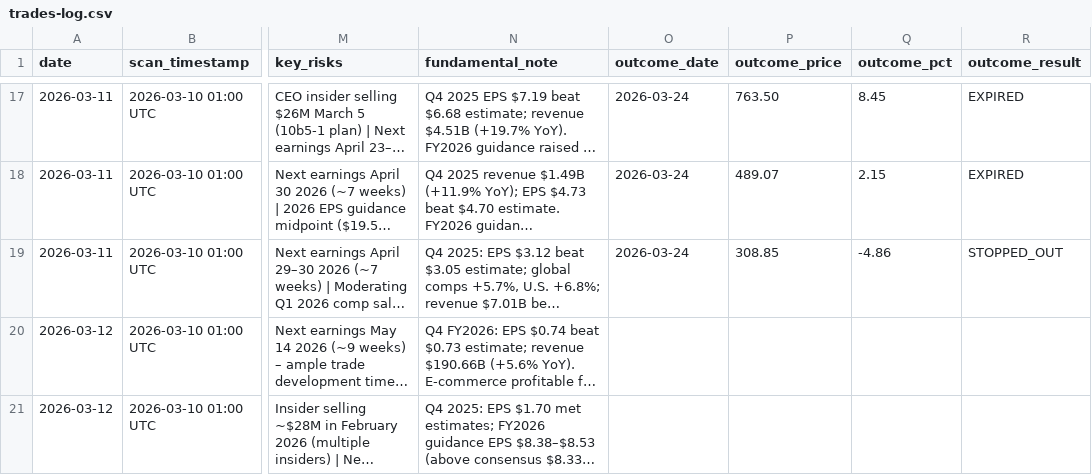
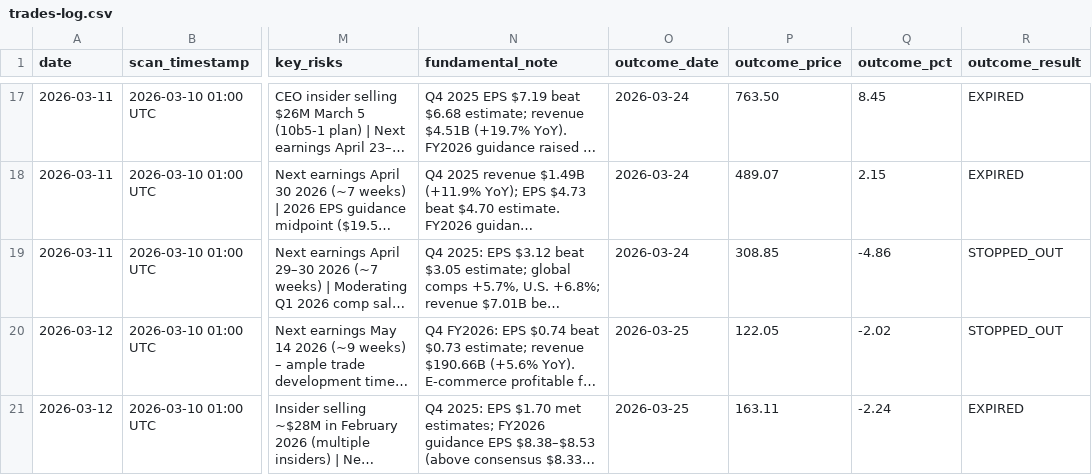
Before and after one commit to restieauxbro/trading-strategies, a CSV file: strategies/momentum-pullback/trades-log.csv, drawn as a sheet; only a part is shown, gaps mark what is left out; long unchanged cells end in …; the diff covers the shown part only; the diff names each change by its address in the sheet, - before the commit and + after, or states it on an @@ line.

```diff
--- a/strategies/momentum-pullback/trades-log.csv
+++ b/strategies/momentum-pullback/trades-log.csv
-O20:O21 (outcome_date): (empty)
+O20:O21 (outcome_date): 2026-03-25
-P20 (outcome_price): (empty)
+P20 (outcome_price): 122.05
-Q20 (outcome_pct): (empty)
+Q20 (outcome_pct): -2.02
-R20 (outcome_result): (empty)
+R20 (outcome_result): STOPPED_OUT
-P21 (outcome_price): (empty)
+P21 (outcome_price): 163.11
-Q21 (outcome_pct): (empty)
+Q21 (outcome_pct): -2.24
-R21 (outcome_result): (empty)
+R21 (outcome_result): EXPIRED
```
Also changed, not shown: 3 added rows and 4 edited cells elsewhere in this file, 1 other file.
